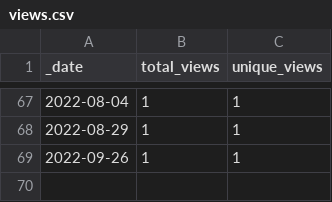
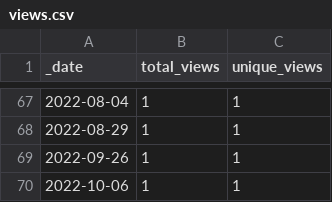
Before and after one commit to AlexRogalskiy/kotlin-patterns, a CSV file: traffic/views.csv, drawn as a sheet; only a part is shown, gaps mark what is left out.

```diff
--- a/traffic/views.csv
+++ b/traffic/views.csv
@@ -69 +69,2 @@ _date,total_views,unique_views
 2022-09-26,1,1
+2022-10-06,1,1
```
Also changed, not shown: traffic/clones.csv, 1 other file.
